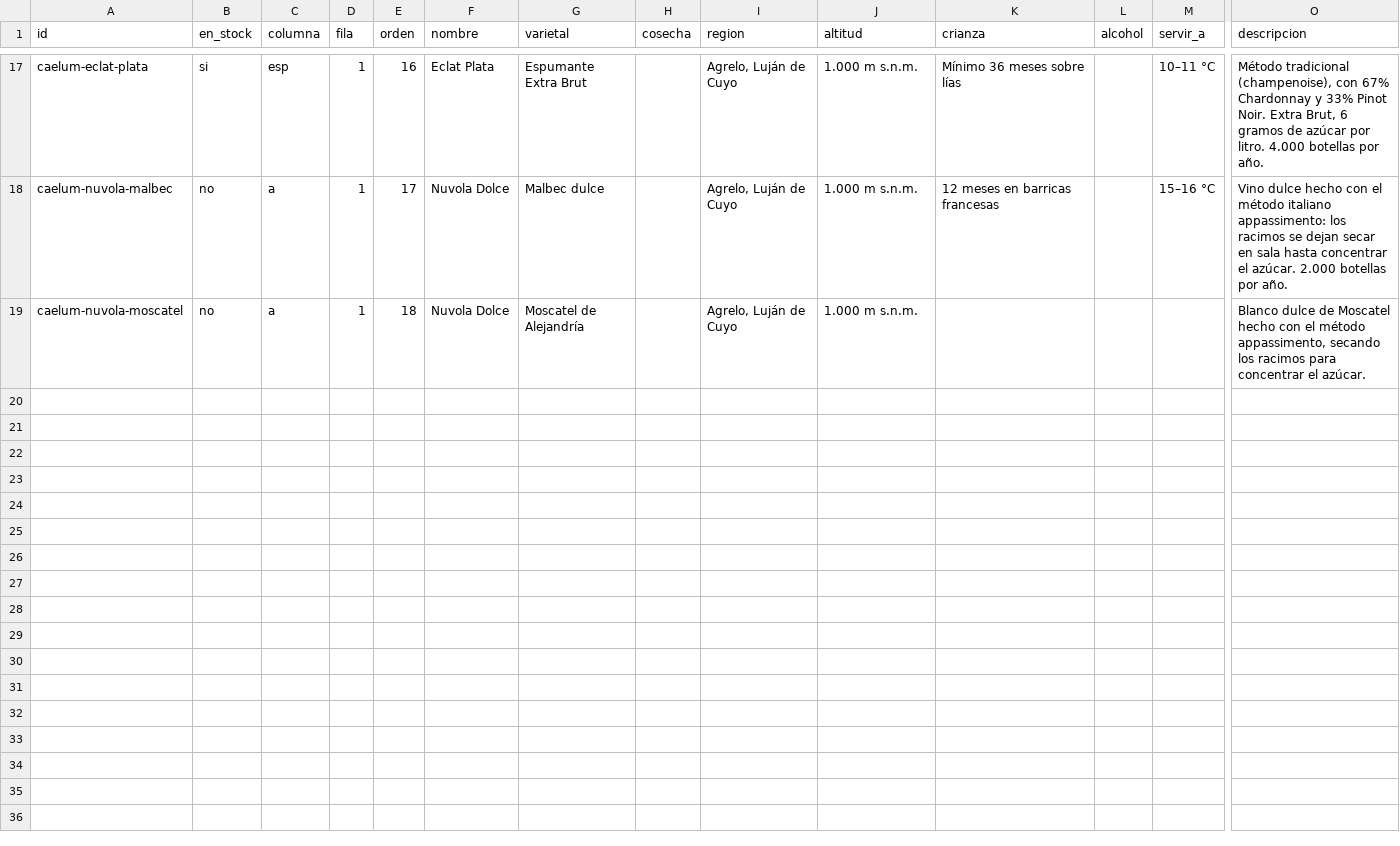
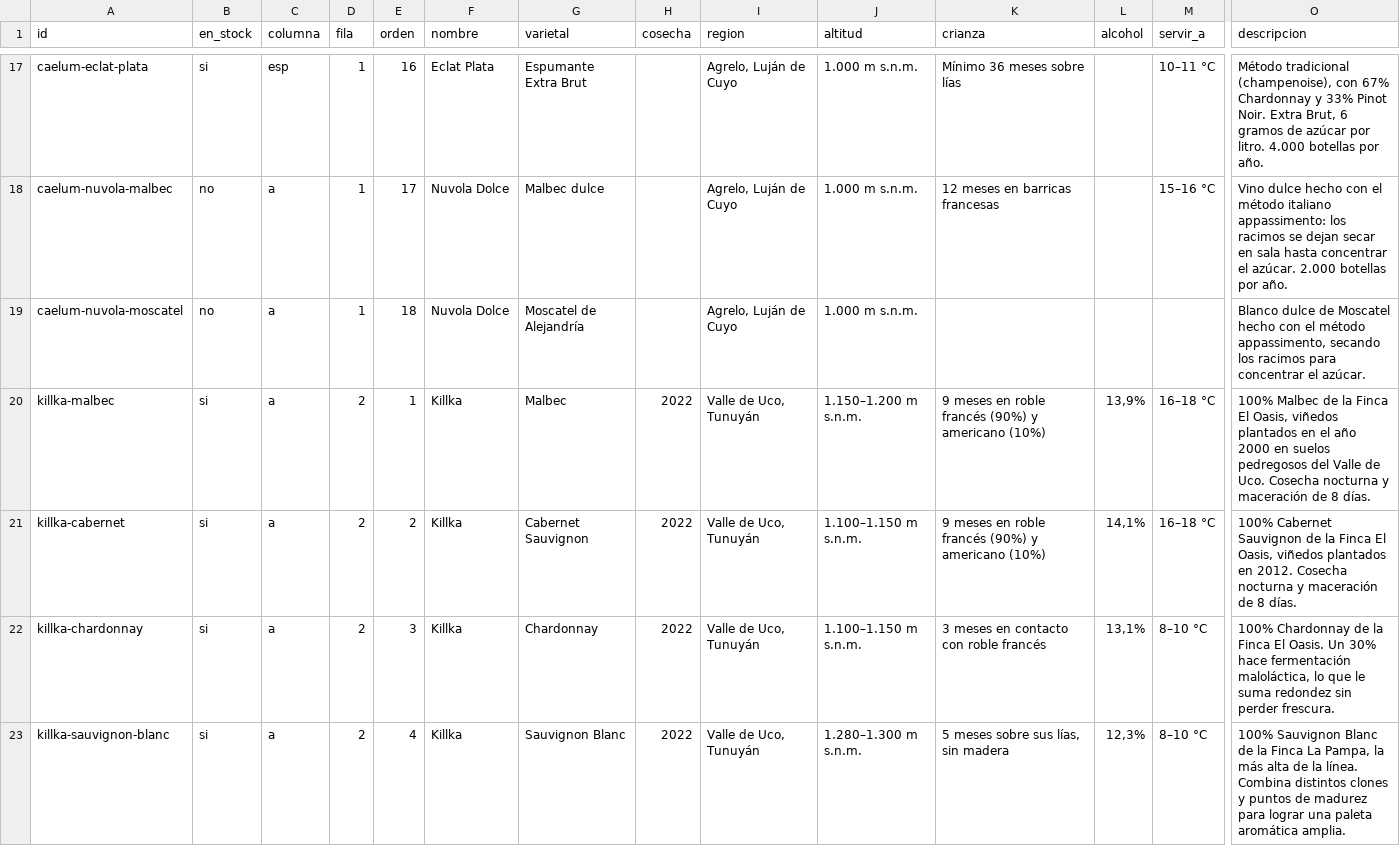
Before and after one commit to tomashernandezar/catalogo-vinos, a CSV file: data/vinos.csv, drawn as a sheet; only a part is shown, gaps mark what is left out; rows hold the shown columns only; the diff names each change by its address in the sheet, - before the commit and + after, or states it on an @@ line.

```diff
--- a/data/vinos.csv
+++ b/data/vinos.csv
+row 20: killka-malbec | si | a | 2 | 1 | Killka | Malbec | 2022 | Valle de Uco, Tunuyán | 1.150–1.200 m s.n.m. | 9 meses en roble francés (90%) y americano (10%) | 13,9% | 16–18 °C | 100% Malbec de la Finca El Oasis, viñedos plantados en el año 2000 en suelos pedregosos del Valle de Uco. Cosecha nocturna y maceración de 8 días.
+row 21: killka-cabernet | si | a | 2 | 2 | Killka | Cabernet Sauvignon | 2022 | Valle de Uco, Tunuyán | 1.100–1.150 m s.n.m. | 9 meses en roble francés (90%) y americano (10%) | 14,1% | 16–18 °C | 100% Cabernet Sauvignon de la Finca El Oasis, viñedos plantados en 2012. Cosecha nocturna y maceración de 8 días.
+row 22: killka-chardonnay | si | a | 2 | 3 | Killka | Chardonnay | 2022 | Valle de Uco, Tunuyán | 1.100–1.150 m s.n.m. | 3 meses en contacto con roble francés | 13,1% | 8–10 °C | 100% Chardonnay de la Finca El Oasis. Un 30% hace fermentación maloláctica, lo que le suma redondez sin perder frescura.
+row 23: killka-sauvignon-blanc | si | a | 2 | 4 | Killka | Sauvignon Blanc | 2022 | Valle de Uco, Tunuyán | 1.280–1.300 m s.n.m. | 5 meses sobre sus lías, sin madera | 12,3% | 8–10 °C | 100% Sauvignon Blanc de la Finca La Pampa, la más alta de la línea. Combina distintos clones y puntos de madurez para lograr una paleta aromática amplia.
```
Also changed, not shown: 5 other files.
